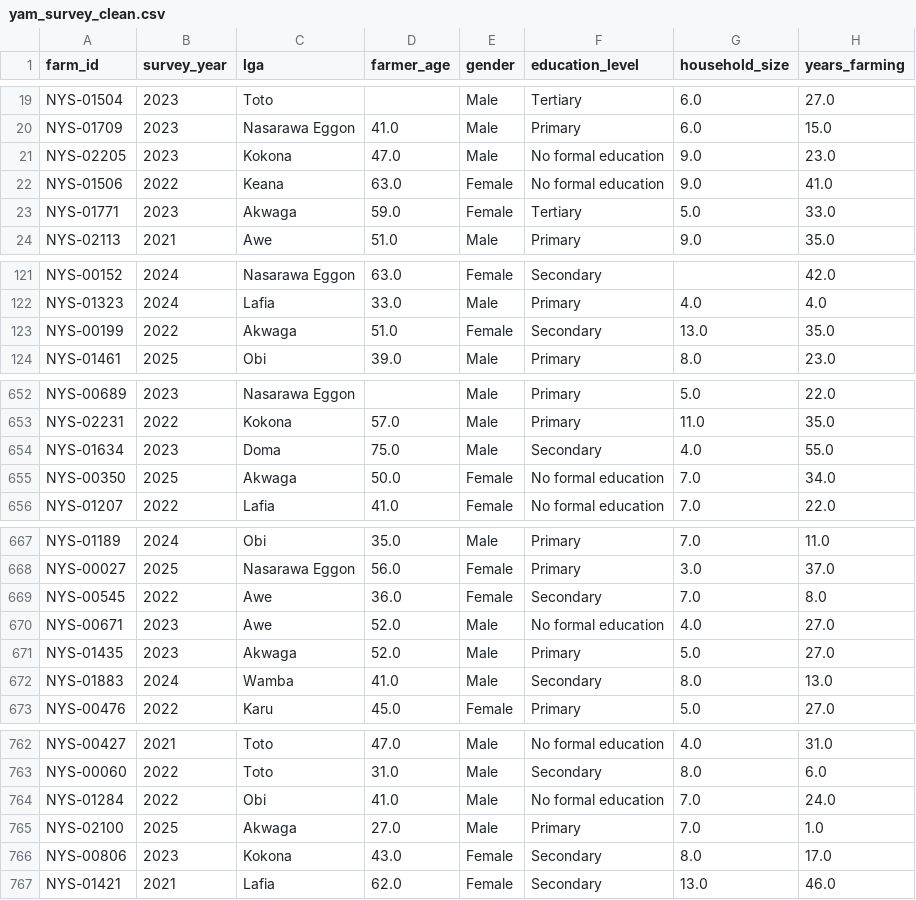
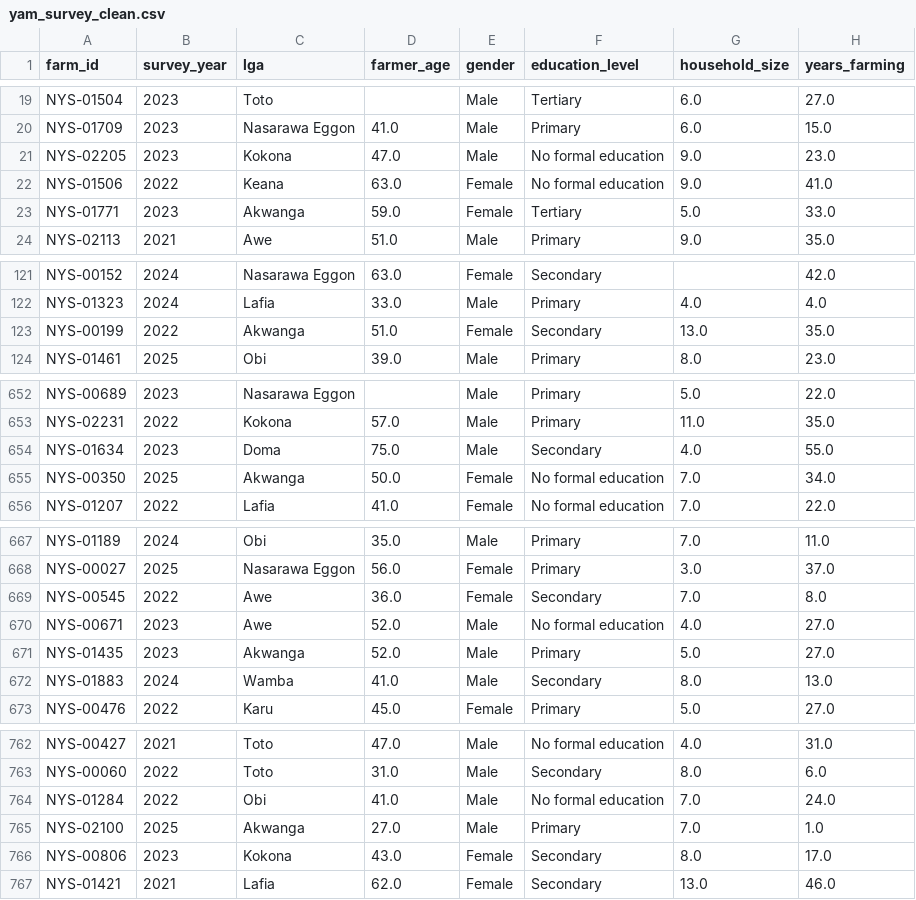
Before and after one commit to KevDes22/nsuk-ds-group-01, a CSV file: data/processed/yam_survey_clean.csv, drawn as a sheet; only a part is shown, gaps mark what is left out; the diff covers the shown part only; the diff names each change by its address in the sheet, - before the commit and + after, or states it on an @@ line.

```diff
--- a/data/processed/yam_survey_clean.csv
+++ b/data/processed/yam_survey_clean.csv
-C23 (lga): Akwaga
+C23 (lga): Akwanga
-C123 (lga): Akwaga
+C123 (lga): Akwanga
-C655 (lga): Akwaga
+C655 (lga): Akwanga
-C671 (lga): Akwaga
+C671 (lga): Akwanga
-C765 (lga): Akwaga
+C765 (lga): Akwanga
```
Also changed, not shown: 13 edited cells elsewhere in this file, 13 other files.
